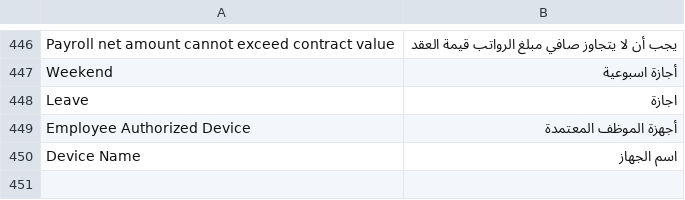
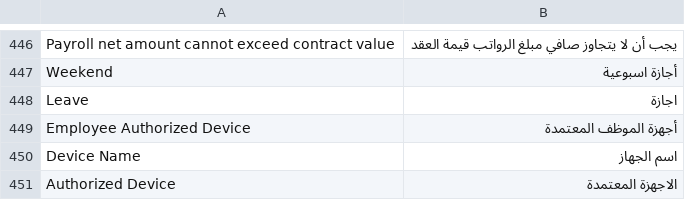
Before and after one commit to erpnext-projects/elitehr2, a CSV file: elitehr2/translations/ar.csv, drawn as a sheet; only a part is shown, gaps mark what is left out.

Commit message:
اضافة الاجهوة المعتمدة

```diff
--- a/elitehr2/translations/ar.csv
+++ b/elitehr2/translations/ar.csv
@@ -450 +450,2 @@ Employee Authorized Device, أجهزة الموظف المعتمدة
 Device Name, اسم الجهاز
+Authorized Device, الاجهزة المعتمدة
```
